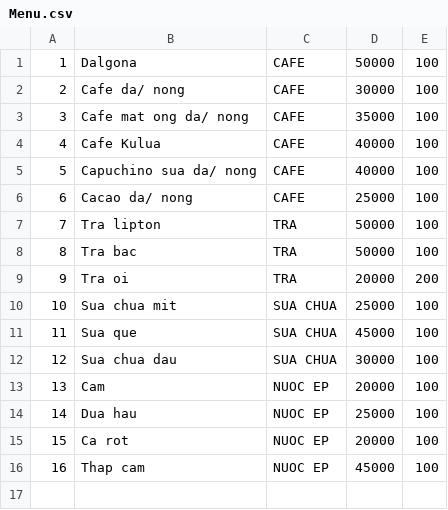
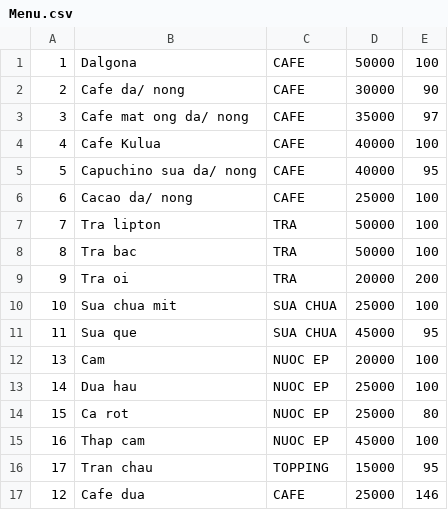
Before and after one commit to titentam/QuanLiCafe, a CSV file: Menu.csv, drawn as a sheet.

```diff
--- a/Menu.csv
+++ b/Menu.csv
@@ -1,6 +1,6 @@
 1,Dalgona,CAFE,50000,100
-2,Cafe da/ nong,CAFE,30000,100
-3,Cafe mat ong da/ nong,CAFE,35000,100
+2,Cafe da/ nong,CAFE,30000,90
+3,Cafe mat ong da/ nong,CAFE,35000,97
 4,Cafe Kulua,CAFE,40000,100
-5,Capuchino sua da/ nong,CAFE,40000,100
+5,Capuchino sua da/ nong,CAFE,40000,95
 6,Cacao da/ nong,CAFE,25000,100
@@ -10,7 +10,8 @@
 10,Sua chua mit,SUA CHUA,25000,100
-11,Sua que,SUA CHUA,45000,100
-12,Sua chua dau,SUA CHUA,30000,100
+11,Sua que,SUA CHUA,45000,95
 13,Cam,NUOC EP,20000,100
 14,Dua hau,NUOC EP,25000,100
-15,Ca rot,NUOC EP,20000,100
+15,Ca rot,NUOC EP,25000,80
 16,Thap cam,NUOC EP,45000,100
+17,Tran chau,TOPPING,15000,95
+12,Cafe dua,CAFE,25000,146
```
Also changed, not shown: NhanVien.csv, Order.csv, 15 other files.
